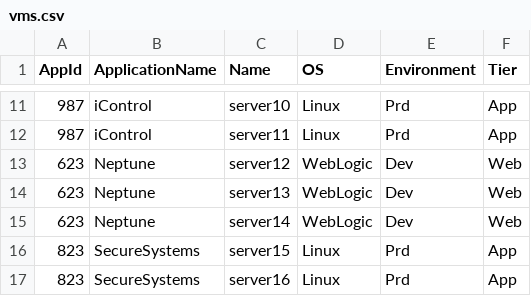
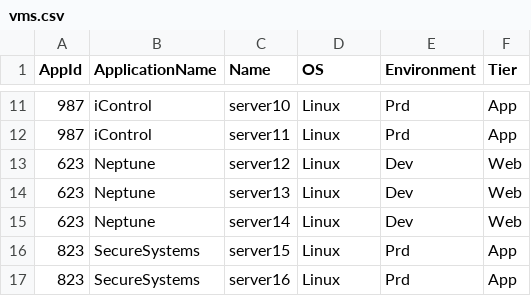
Before and after one commit to td4b/VmWare-NSX-Migration-Tool, a CSV file: vms.csv, drawn as a sheet; only a part is shown, gaps mark what is left out.

Commit message:
Update vms.csv

```diff
--- a/vms.csv
+++ b/vms.csv
@@ -12,5 +12,5 @@ AppId,ApplicationName,Name,OS,Environment,Tier
 987,iControl,server11,Linux,Prd,App
-623,Neptune,server12,WebLogic,Dev,Web
-623,Neptune,server13,WebLogic,Dev,Web
-623,Neptune,server14,WebLogic,Dev,Web
+623,Neptune,server12,Linux,Dev,Web
+623,Neptune,server13,Linux,Dev,Web
+623,Neptune,server14,Linux,Dev,Web
 823,SecureSystems,server15,Linux,Prd,App
```
